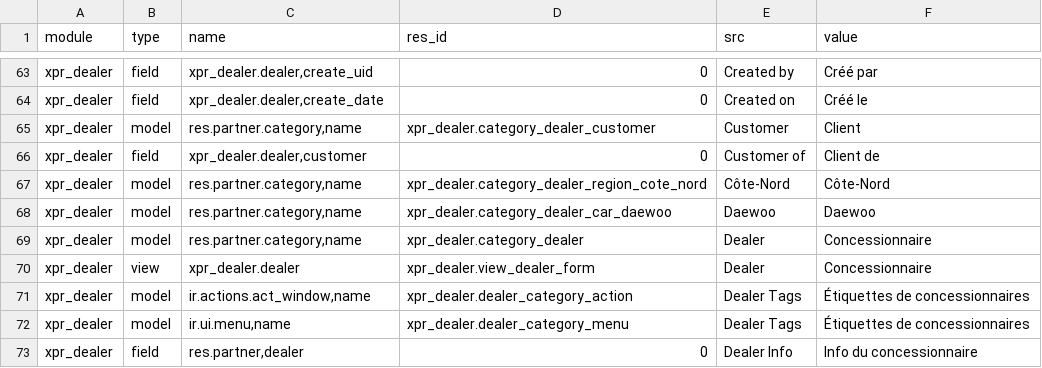
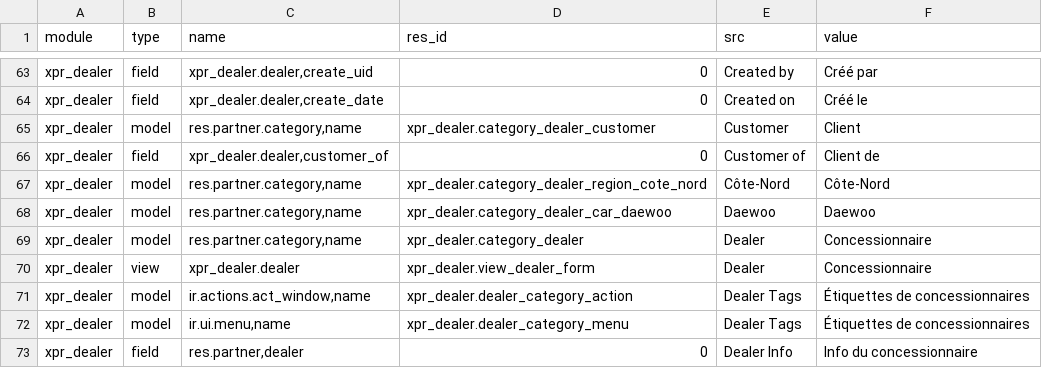
Before and after one commit to Xprima-ERP/odoo_addons, a CSV file: xpr_dealer/i18n/fr_FR.csv, drawn as a sheet; only a part is shown, gaps mark what is left out.

Commit message:
Renamed customer as customer_of to remove ambiguity. CCAQ triggers Used

```diff
--- a/xpr_dealer/i18n/fr_FR.csv
+++ b/xpr_dealer/i18n/fr_FR.csv
@@ -65,3 +65,3 @@ xpr_dealer,field,"xpr_dealer.dealer,create_date",0,Created on,Créé le
 xpr_dealer,model,"res.partner.category,name",xpr_dealer.category_dealer_customer,Customer,Client
-xpr_dealer,field,"xpr_dealer.dealer,customer",0,Customer of,Client de
+xpr_dealer,field,"xpr_dealer.dealer,customer_of",0,Customer of,Client de
 xpr_dealer,model,"res.partner.category,name",xpr_dealer.category_dealer_region_cote_nord,Côte-Nord,Côte-Nord
```
Also changed, not shown: 4 other files.
